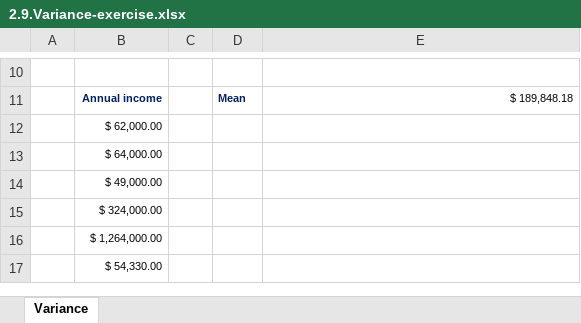
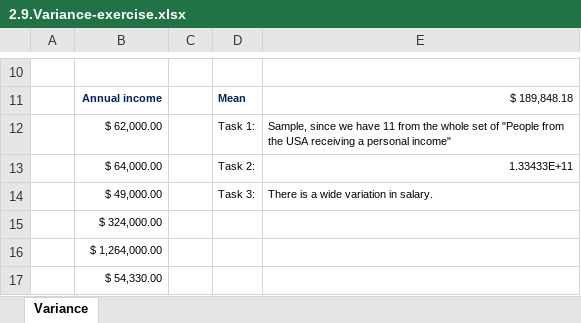
Before and after one commit to manuelvigarcia/datascience_bootcamp, an Excel workbook: resources/Part_3_Statistics/S15_L86/2.9.Variance-exercise.xlsx, sheet Variance, drawn as a sheet; only a part is shown, gaps mark what is left out; values as stored, in another font and other column widths than the file's, no borders; removed rows and columns are numbered as before the commit, all else as after; the diff names each change by its address in the sheet, - before the commit and + after, or states it on an @@ line.

```diff
--- a/resources/Part_3_Statistics/S15_L86/2.9.Variance-exercise.xlsx (sheet Variance)
+++ b/resources/Part_3_Statistics/S15_L86/2.9.Variance-exercise.xlsx (sheet Variance)
-row 12:  | $ 62,000.00
-row 13:  | $ 64,000.00
-row 14:  | $ 49,000.00
+row 12:  | $ 62,000.00 |  | Task 1: | Sample, since we have 11 from the whole set of "People from the USA receiving a personal income"
+row 13:  | $ 64,000.00 |  | Task 2: | 1.33433E+11
+row 14:  | $ 49,000.00 |  | Task 3: | There is a wide variation in salary.
```
Also changed, not shown: resources/Part_3_Statistics/S15_L84/2.8.Skewness-exercise.xlsx.
